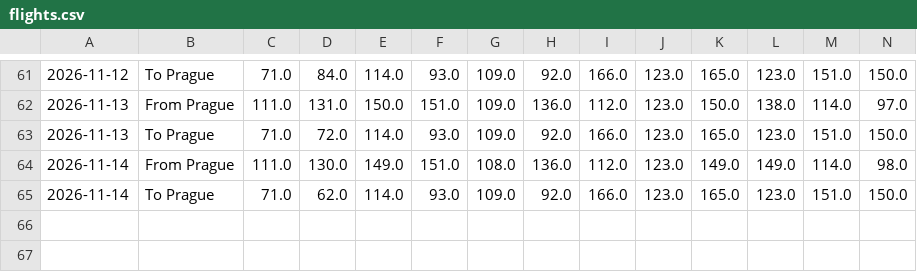
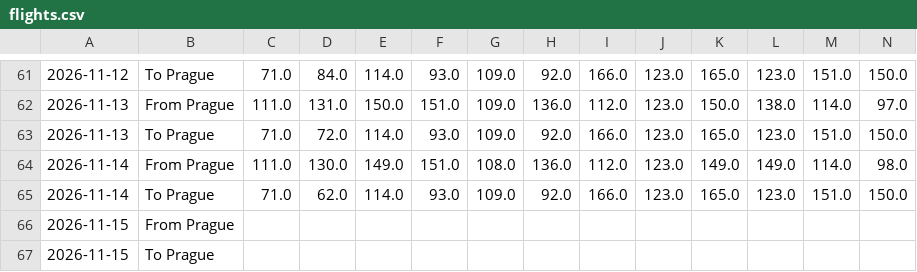
Before and after one commit to vaclav-petrak/flights, a CSV file: data/flights.csv, drawn as a sheet; only a part is shown, gaps mark what is left out; rows hold the shown columns only; the diff names each change by its address in the sheet, - before the commit and + after, or states it on an @@ line.

Commit message:
Update flight prices 2026-11-15

```diff
--- a/data/flights.csv
+++ b/data/flights.csv
+row 66: 2026-11-15 | From Prague
+row 67: 2026-11-15 | To Prague
```
Also changed, not shown: 2 other files.
